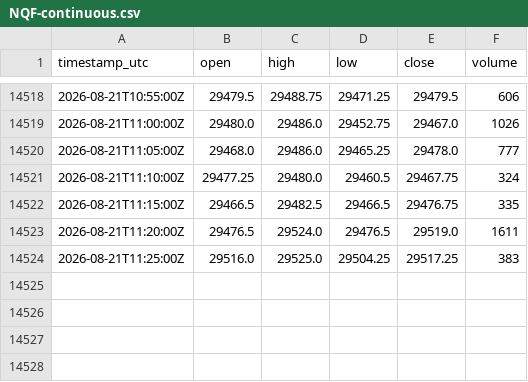
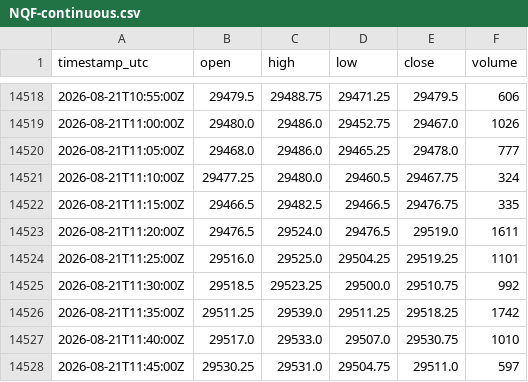
Before and after one commit to cjosh4toyotas-stack/silver-bullet-backtest, a CSV file: data/NQF-continuous.csv, drawn as a sheet; only a part is shown, gaps mark what is left out.

```diff
--- a/data/NQF-continuous.csv
+++ b/data/NQF-continuous.csv
@@ -14523,2 +14523,6 @@ timestamp_utc,open,high,low,close,volume
 2026-08-21T11:20:00Z,29476.5,29524.0,29476.5,29519.0,1611
-2026-08-21T11:25:00Z,29516.0,29525.0,29504.25,29517.25,383
+2026-08-21T11:25:00Z,29516.0,29525.0,29504.25,29519.25,1101
+2026-08-21T11:30:00Z,29518.5,29523.25,29500.0,29510.75,992
+2026-08-21T11:35:00Z,29511.25,29539.0,29511.25,29518.25,1742
+2026-08-21T11:40:00Z,29517.0,29533.0,29507.0,29530.75,1010
+2026-08-21T11:45:00Z,29530.25,29531.0,29504.75,29511.0,597
```
Also changed, not shown: data/markets/CL.csv, data/markets/ES.csv, 4 other files.
